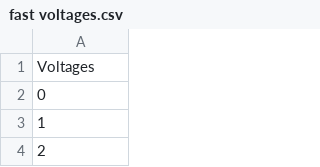
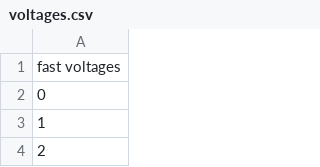
Before and after one commit to dmerthe/empyric, a CSV file: empyric/examples/Keithley 2400 Experiment/voltages.csv (was empyric/examples/Keithley 2400 Experiment/fast voltages.csv), drawn as a sheet; only a part is shown.

```diff
--- a/empyric/examples/Keithley 2400 Experiment/fast voltages.csv
+++ b/empyric/examples/Keithley 2400 Experiment/voltages.csv
@@ -1,2 +1,2 @@
-Voltages
+fast voltages
 0
```
Also changed, not shown: 19 other files.
